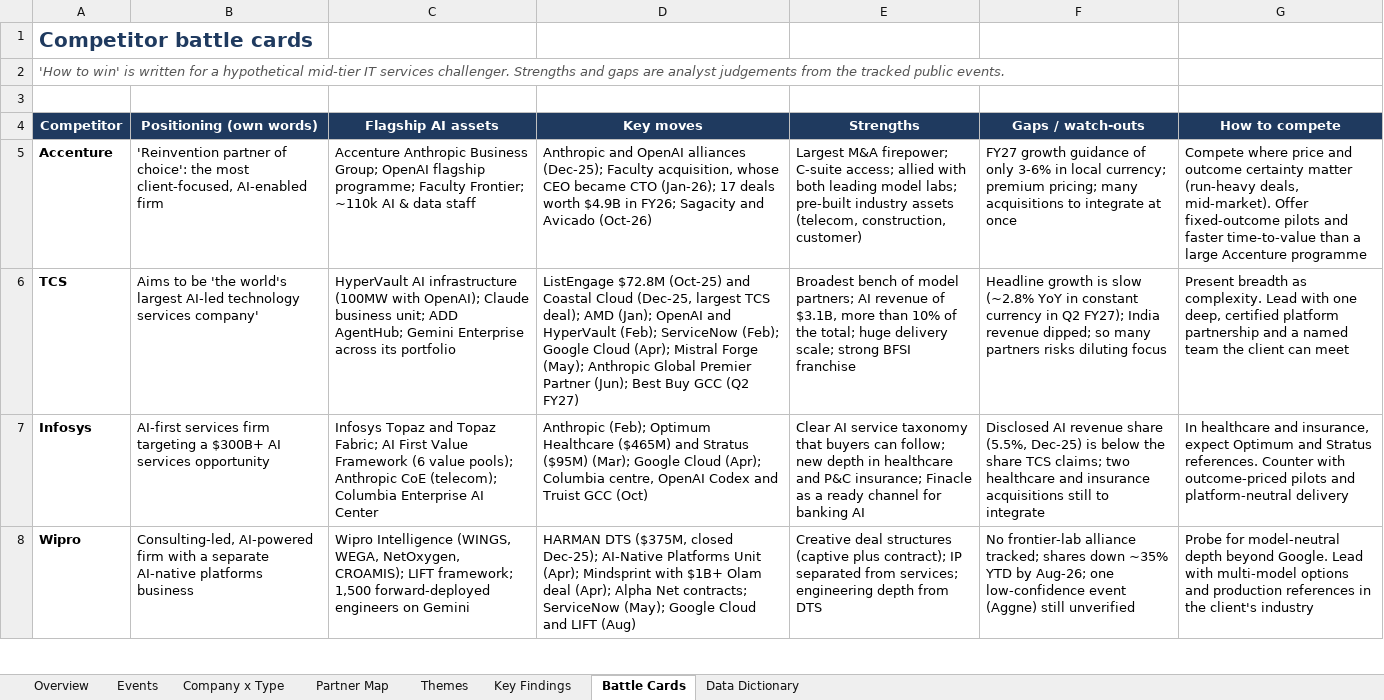
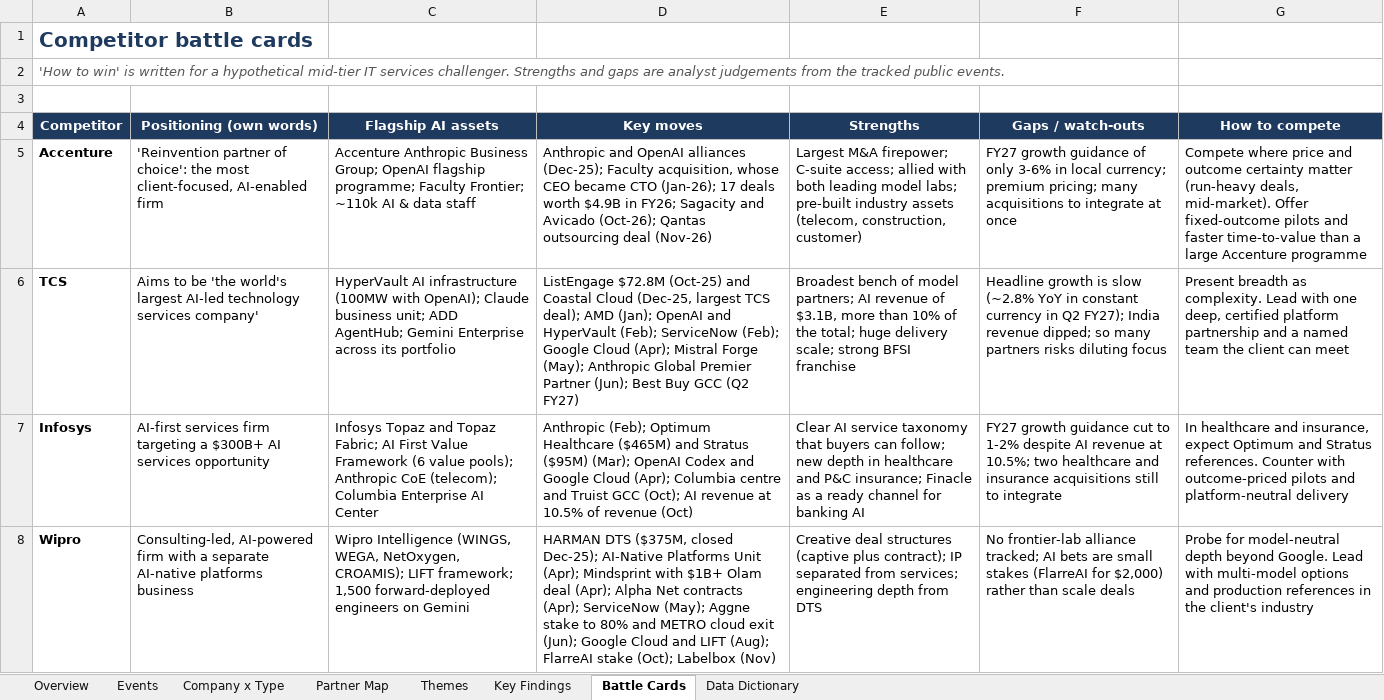
Before and after one commit to lokpriye96/ai-ci-tracker, an Excel workbook: outputs/CI_Tracker.xlsx, sheet Battle Cards, drawn as a sheet; only a part is shown; values as stored, in another font and other column widths than the file's, no borders; the diff covers the shown part only; the diff names each change by its address in the sheet, - before the commit and + after, or states it on an @@ line.

Commit message:
Analyst review 22 Nov: remove duplicate and mislabelled events, verify sources, hold new events for approval [skip ci]
- Removed CAP-010, HCL-012 (repeat mentions of old deals), WIP-012 (award, not a partnership), CAP-009 (outside window), ACN-008 (mislabelled report)
- Merged TEM-007 into TEM-006 and WIP-010 into WIP-009 (one announcement each)
- Corrected dates and sources; cleared the review queue; added wrongly rejected Qantas and Wizeline events
- Pipeline: new events wait for analyst approval; duplicate check covers repeat deal mentions and the review queue; retired IDs never reused; blank company falls back to the query company
- 79 events, all verified; findings, battle cards, workbook and dashboard rebuilt

```diff
--- a/outputs/CI_Tracker.xlsx (sheet Battle Cards)
+++ b/outputs/CI_Tracker.xlsx (sheet Battle Cards)
-D5 (Key moves): …and Avicado (Oct-26)
+D5 (Key moves): …and Avicado (Oct-26); Qantas outsourcing deal (Nov-26)
-D7 (Key moves): …($95M) (Mar); Google Cloud (Apr); Columbia centre, OpenAI Codex and Truist GCC (Oct)
+D7 (Key moves): …($95M) (Mar); OpenAI Codex and Google Cloud (Apr); Columbia centre and Truist GCC (Oct); AI revenue at 10.5% of revenue (Oct)
-F7 (Gaps / watch-outs): Disclosed AI revenue share (5.5%, Dec-25) is below the share TCS claims; two healthcare…
+F7 (Gaps / watch-outs): FY27 growth guidance cut to 1-2% despite AI revenue at 10.5%; two healthcare…
-D8 (Key moves): …Alpha Net contracts; ServiceNow (May); Google Cloud and LIFT (Aug)
+D8 (Key moves): …Alpha Net contracts (Apr); ServiceNow (May); Aggne stake to 80% and METRO cloud exit (Jun); Google Cloud and LIFT (Aug); FlarreAI stake (Oct); Labelbox (Nov)
-F8 (Gaps / watch-outs): …alliance tracked; shares down ~35% YTD by Aug-26; one low-confidence event (Aggne) still unverified
+F8 (Gaps / watch-outs): …alliance tracked; AI bets are small stakes (FlarreAI for $2,000) rather than scale deals
```
Also changed, not shown: 7 edited cells elsewhere in this sheet, sheet Events, sheet Company x Type, sheet Themes, sheet Partner Map, sheet Overview, sheet Key Findings, charts or pictures, 15 other files.
